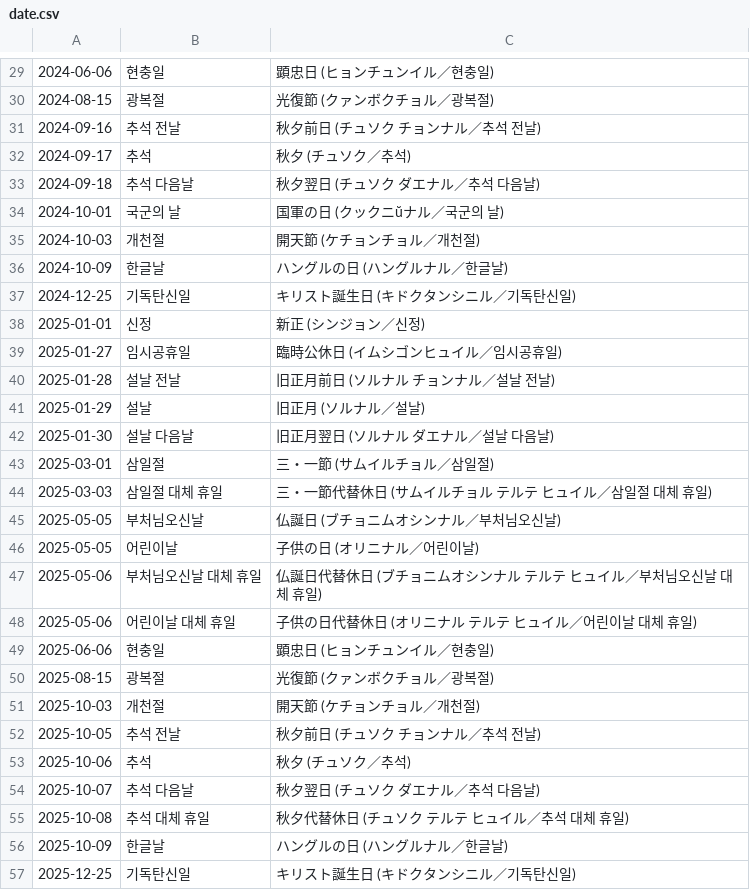
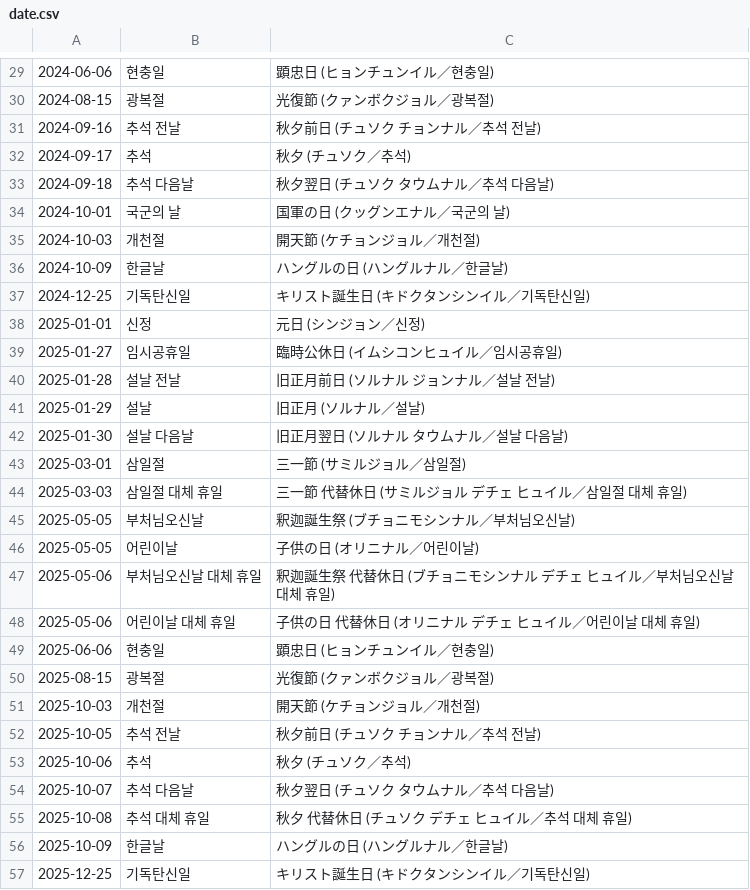
Before and after one commit to shunirr/holidays-kr, a CSV file: date.csv, drawn as a sheet; only a part is shown, gaps mark what is left out; the diff covers the shown part only.

```diff
--- a/date.csv
+++ b/date.csv
@@ -29,29 +29,29 @@
 2024-06-06,현충일,顕忠日 (ヒョンチュンイル／현충일)
-2024-08-15,광복절,光復節 (クァンボクチョル／광복절)
+2024-08-15,광복절,光復節 (クァンボクジョル／광복절)
 2024-09-16,추석 전날,秋夕前日 (チュソク チョンナル／추석 전날)
 2024-09-17,추석,秋夕 (チュソク／추석)
-2024-09-18,추석 다음날,秋夕翌日 (チュソク ダエナル／추석 다음날)
-2024-10-01,국군의 날,国軍の日 (クックニŭナル／국군의 날)
-2024-10-03,개천절,開天節 (ケチョンチョル／개천절)
+2024-09-18,추석 다음날,秋夕翌日 (チュソク タウムナル／추석 다음날)
+2024-10-01,국군의 날,国軍の日 (クッグンエナル／국군의 날)
+2024-10-03,개천절,開天節 (ケチョンジョル／개천절)
 2024-10-09,한글날,ハングルの日 (ハングルナル／한글날)
-2024-12-25,기독탄신일,キリスト誕生日 (キドクタンシニル／기독탄신일)
-2025-01-01,신정,新正 (シンジョン／신정)
-2025-01-27,임시공휴일,臨時公休日 (イムシゴンヒュイル／임시공휴일)
-2025-01-28,설날 전날,旧正月前日 (ソルナル チョンナル／설날 전날)
+2024-12-25,기독탄신일,キリスト誕生日 (キドクタンシンイル／기독탄신일)
+2025-01-01,신정,元日 (シンジョン／신정)
+2025-01-27,임시공휴일,臨時公休日 (イムシコンヒュイル／임시공휴일)
+2025-01-28,설날 전날,旧正月前日 (ソルナル ジョンナル／설날 전날)
 2025-01-29,설날,旧正月 (ソルナル／설날)
-2025-01-30,설날 다음날,旧正月翌日 (ソルナル ダエナル／설날 다음날)
-2025-03-01,삼일절,三・一節 (サムイルチョル／삼일절)
-2025-03-03,삼일절 대체 휴일,三・一節代替休日 (サムイルチョル テルテ ヒュイル／삼일절 대체 휴일)
-2025-05-05,부처님오신날,仏誕日 (ブチョニムオシンナル／부처님오신날)
+2025-01-30,설날 다음날,旧正月翌日 (ソルナル タウムナル／설날 다음날)
+2025-03-01,삼일절,三一節 (サミルジョル／삼일절)
+2025-03-03,삼일절 대체 휴일,三一節 代替休日 (サミルジョル デチェ ヒュイル／삼일절 대체 휴일)
+2025-05-05,부처님오신날,釈迦誕生祭 (ブチョニモシンナル／부처님오신날)
 2025-05-05,어린이날,子供の日 (オリニナル／어린이날)
-2025-05-06,부처님오신날 대체 휴일,仏誕日代替休日 (ブチョニムオシンナル テルテ ヒュイル／부처님오신날 대체 휴일)
-2025-05-06,어린이날 대체 휴일,子供の日代替休日 (オリニナル テルテ ヒュイル／어린이날 대체 휴일)
+2025-05-06,부처님오신날 대체 휴일,釈迦誕生祭 代替休日 (ブチョニモシンナル デチェ ヒュイル／부처님오신날 대체 휴일)
+2025-05-06,어린이날 대체 휴일,子供の日 代替休日 (オリニナル デチェ ヒュイル／어린이날 대체 휴일)
 2025-06-06,현충일,顕忠日 (ヒョンチュンイル／현충일)
-2025-08-15,광복절,光復節 (クァンボクチョル／광복절)
-2025-10-03,개천절,開天節 (ケチョンチョル／개천절)
+2025-08-15,광복절,光復節 (クァンボクジョル／광복절)
+2025-10-03,개천절,開天節 (ケチョンジョル／개천절)
 2025-10-05,추석 전날,秋夕前日 (チュソク チョンナル／추석 전날)
 2025-10-06,추석,秋夕 (チュソク／추석)
-2025-10-07,추석 다음날,秋夕翌日 (チュソク ダエナル／추석 다음날)
-2025-10-08,추석 대체 휴일,秋夕代替休日 (チュソク テルテ ヒュイル／추석 대체 휴일)
+2025-10-07,추석 다음날,秋夕翌日 (チュソク タウムナル／추석 다음날)
+2025-10-08,추석 대체 휴일,秋夕 代替休日 (チュソク デチェ ヒュイル／추석 대체 휴일)
 2025-10-09,한글날,ハングルの日 (ハングルナル／한글날)
-2025-12-25,기독탄신일,キリスト誕生日 (キドクタンシニル／기독탄신일)
+2025-12-25,기독탄신일,キリスト誕生日 (キドクタンシンイル／기독탄신일)
```
Also changed, not shown: 34 edited cells elsewhere in this file, datetime.csv, 4 other files.
